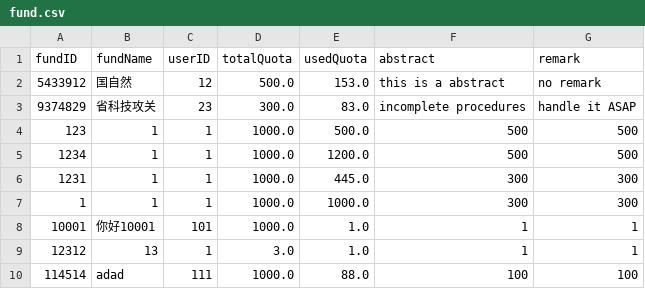
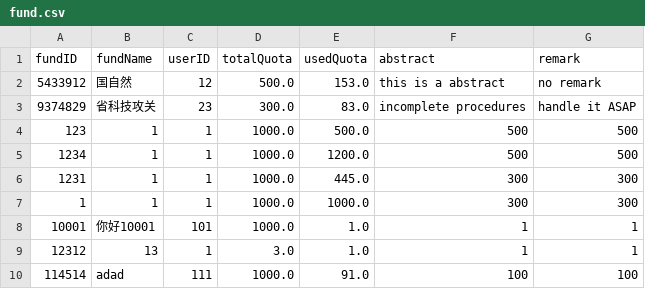
Before and after one commit to skylynf/SUSTechACD, a CSV file: backend/fund.csv, drawn as a sheet.

```diff
--- a/backend/fund.csv
+++ b/backend/fund.csv
@@ -9,2 +9,2 @@ fundID,fundName,userID,totalQuota,usedQuota,abstract,remark
 12312,13,1,3.0,1.0,1,1
-114514,adad,111,1000.0,88.0,100,100
+114514,adad,111,1000.0,91.0,100,100
```
Also changed, not shown: backend/expense.csv, 2 other files.
